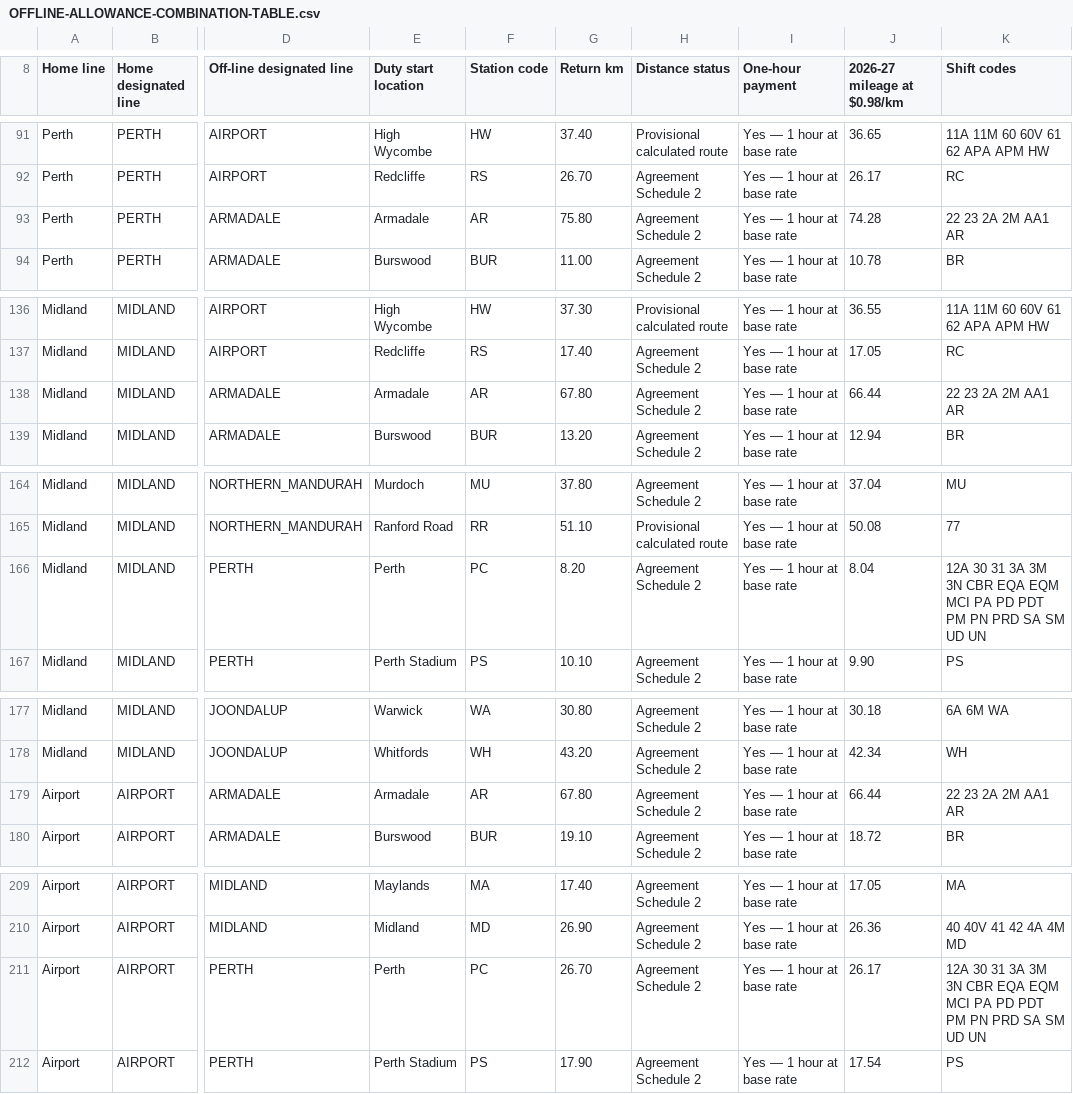
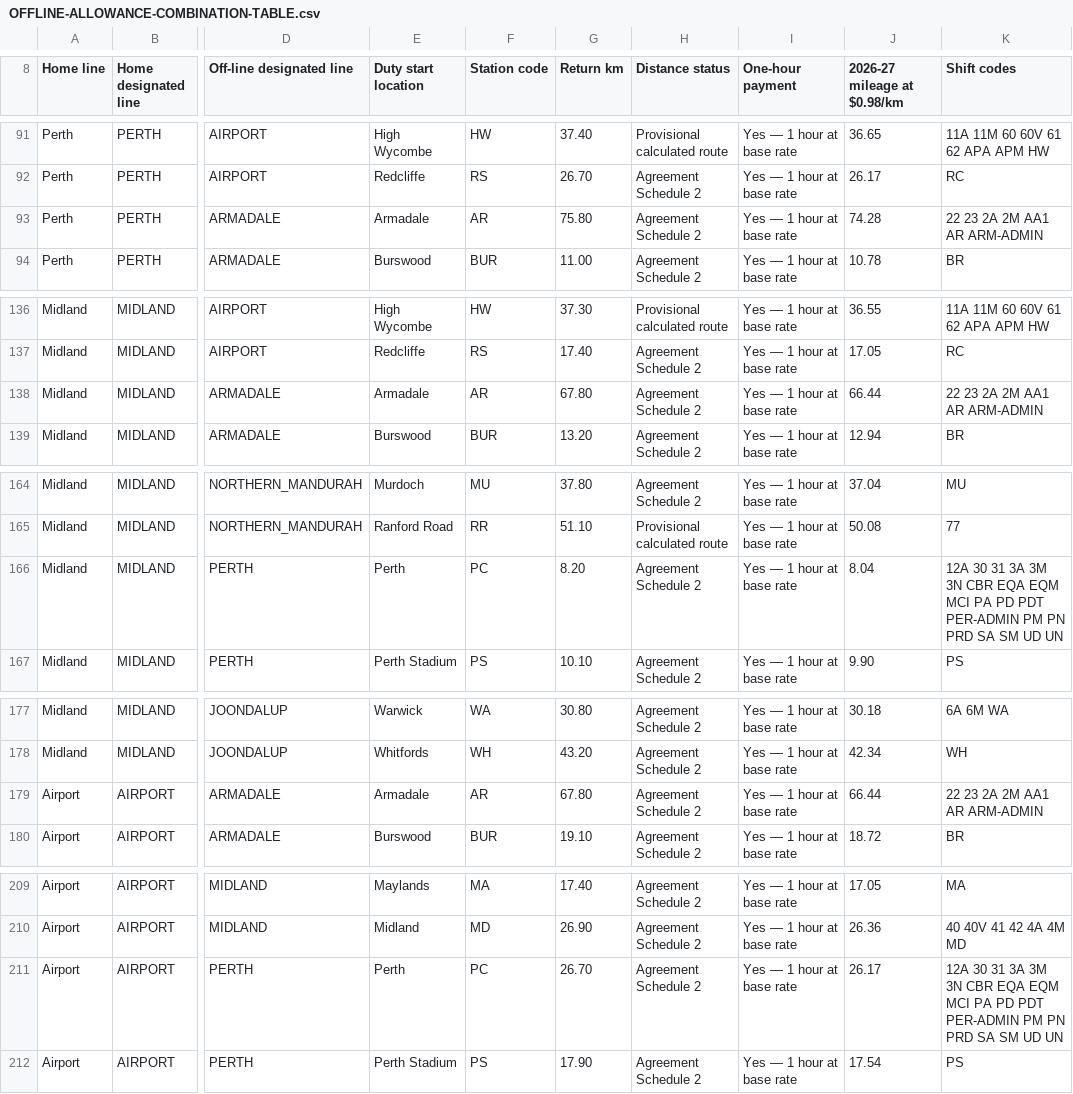
Before and after one commit to shiftmate-pta/ShiftMate---TESTING, a CSV file: OFFLINE-ALLOWANCE-COMBINATION-TABLE.csv, drawn as a sheet; only a part is shown, gaps mark what is left out; the diff covers the shown part only; the diff names each change by its address in the sheet, - before the commit and + after, or states it on an @@ line.

Commit message:
Add training and administration shifts to TEST

```diff
--- a/OFFLINE-ALLOWANCE-COMBINATION-TABLE.csv
+++ b/OFFLINE-ALLOWANCE-COMBINATION-TABLE.csv
-K93 (Shift codes): 22 23 2A 2M AA1 AR
+K93 (Shift codes): 22 23 2A 2M AA1 AR ARM-ADMIN
-K138 (Shift codes): 22 23 2A 2M AA1 AR
+K138 (Shift codes): 22 23 2A 2M AA1 AR ARM-ADMIN
-K166 (Shift codes): …PD PDT PM PN…
+K166 (Shift codes): …PD PDT PER-ADMIN PM PN…
-K179 (Shift codes): 22 23 2A 2M AA1 AR
+K179 (Shift codes): 22 23 2A 2M AA1 AR ARM-ADMIN
-K211 (Shift codes): …PD PDT PM PN…
+K211 (Shift codes): …PD PDT PER-ADMIN PM PN…
```
Also changed, not shown: 13 edited cells elsewhere in this file, 10 other files.
